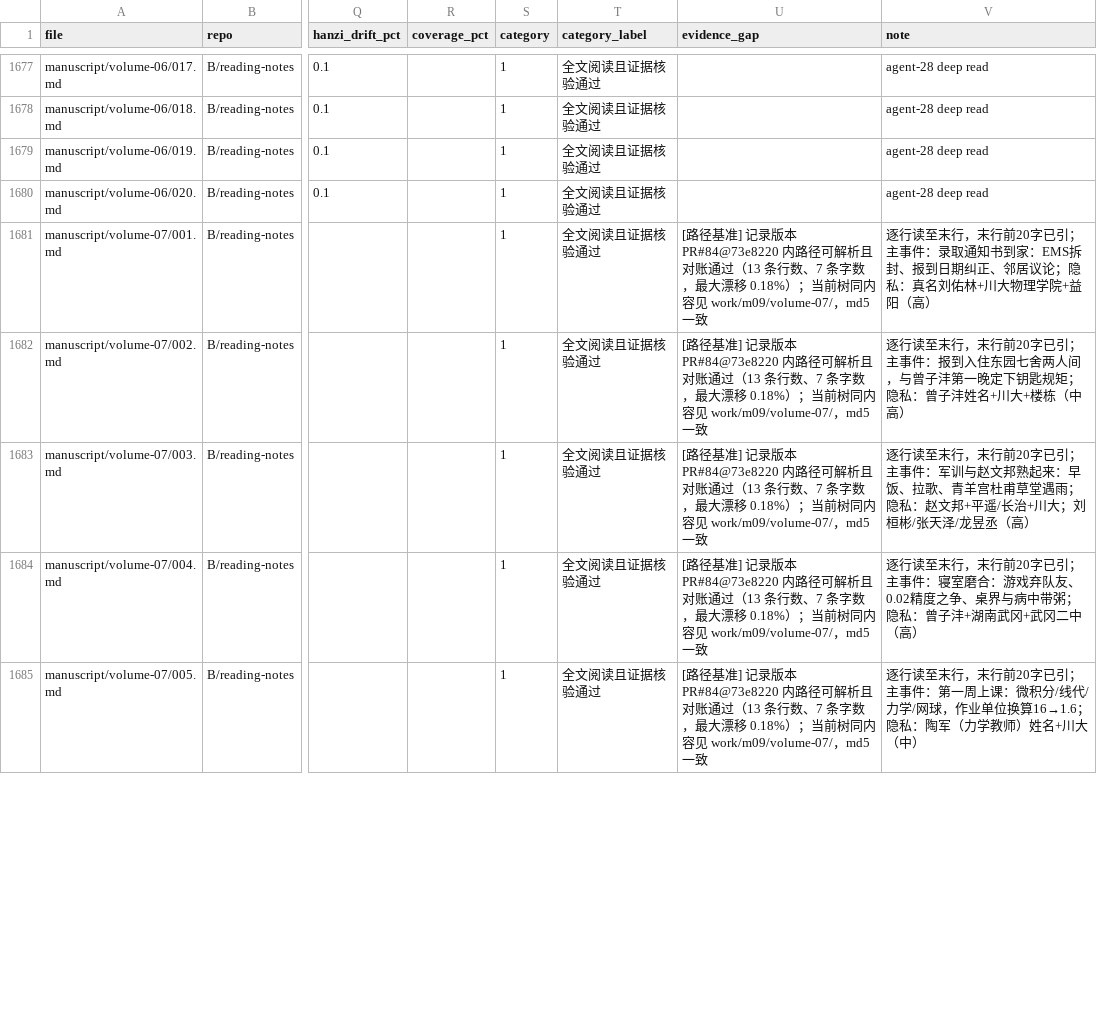
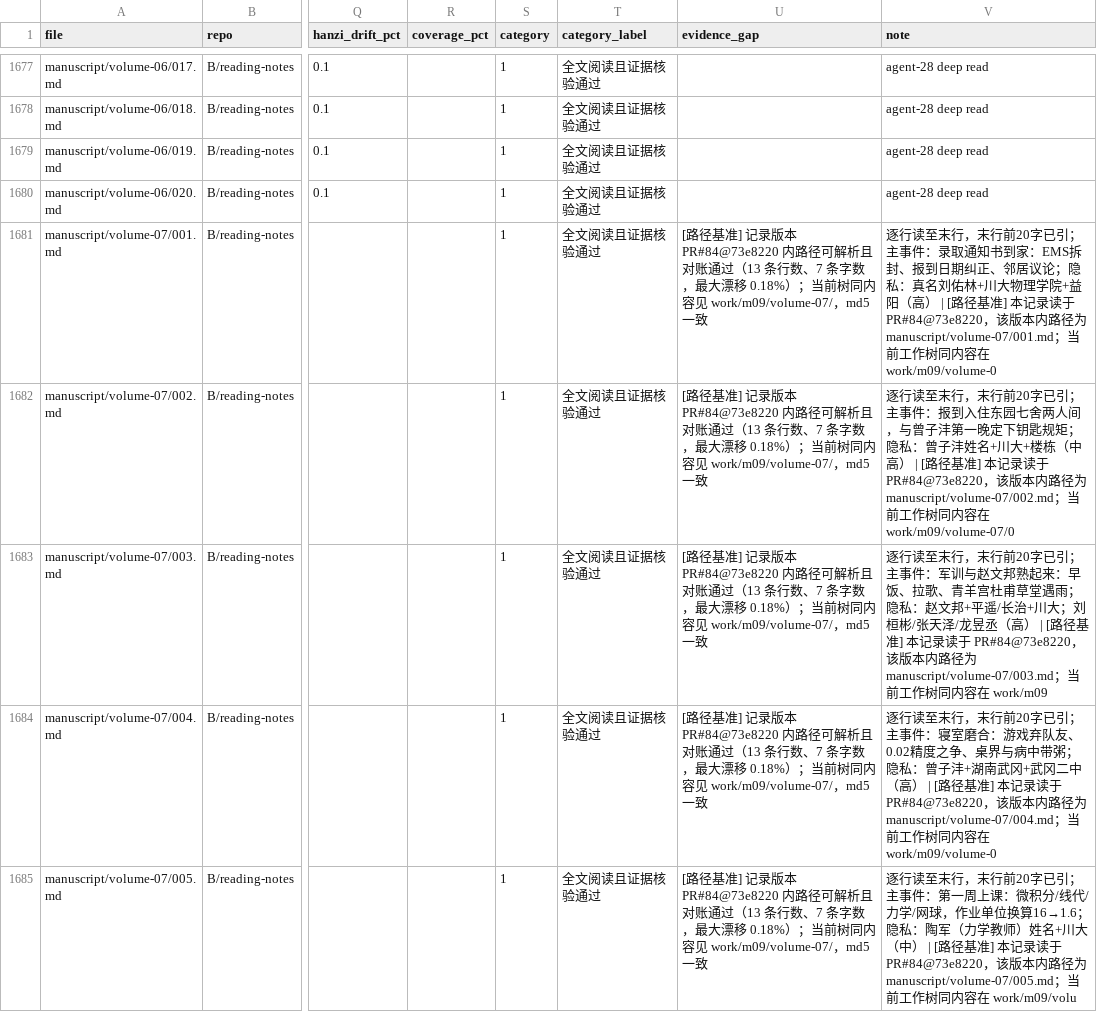
Before and after one commit to LYL-Z/the-memory-reading-notes, a TSV file: editorial/final-readiness/F01-ledger-rebuild/02B_file-status.tsv, drawn as a sheet; only a part is shown, gaps mark what is left out; the diff covers the shown part only; the diff names each change by its address in the sheet, - before the commit and + after, or states it on an @@ line.

```diff
--- a/editorial/final-readiness/F01-ledger-rebuild/02B_file-status.tsv
+++ b/editorial/final-readiness/F01-ledger-rebuild/02B_file-status.tsv
-V1681 (note): …阳（高）
+V1681 (note): …阳（高） | [路径基准] 本记录读于 PR#84@73e8220，该版本内路径为 manuscript/volume-07/001.md；当前工作树同内容在 work/m09/volume-0
-V1682 (note): …（中高）
+V1682 (note): …（中高） | [路径基准] 本记录读于 PR#84@73e8220，该版本内路径为 manuscript/volume-07/002.md；当前工作树同内容在 work/m09/volume-07/0
-V1683 (note): …丞（高）
+V1683 (note): …丞（高） | [路径基准] 本记录读于 PR#84@73e8220，该版本内路径为 manuscript/volume-07/003.md；当前工作树同内容在 work/m09
-V1684 (note): …中（高）
+V1684 (note): …中（高） | [路径基准] 本记录读于 PR#84@73e8220，该版本内路径为 manuscript/volume-07/004.md；当前工作树同内容在 work/m09/volume-0
-V1685 (note): …大（中）
+V1685 (note): …大（中） | [路径基准] 本记录读于 PR#84@73e8220，该版本内路径为 manuscript/volume-07/005.md；当前工作树同内容在 work/m09/volu
```
Also changed, not shown: 19 edited cells elsewhere in this file, editorial/final-readiness/F01-ledger-rebuild/02A_reading-events.tsv, editorial/final-readiness/F05-citation-semantics/f05_citations_raw.tsv, 12 other files.
